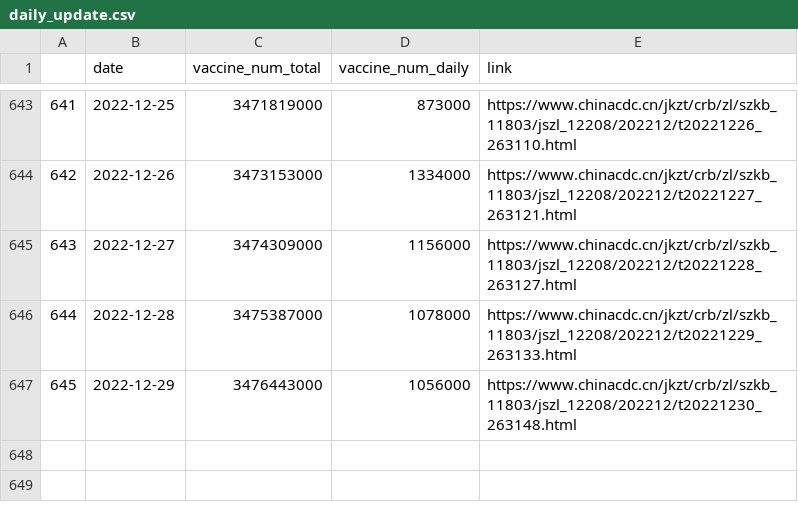
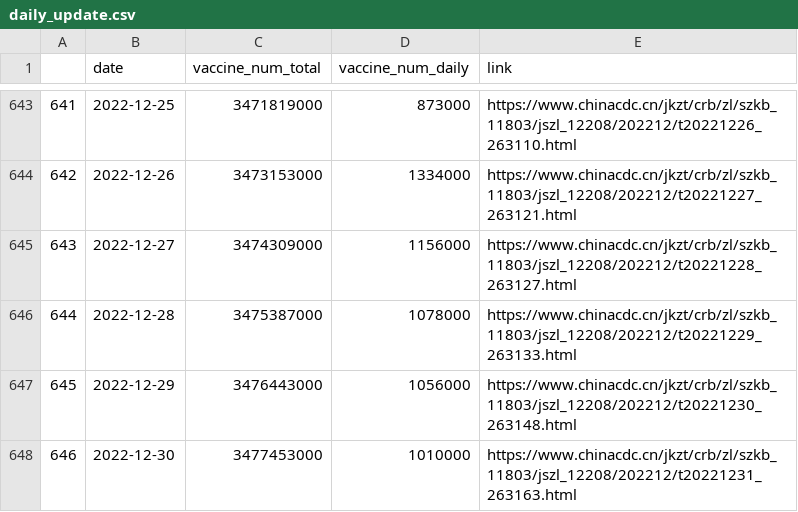
Before and after one commit to yong-xiong/china-vaccination, a CSV file: daily_update.csv, drawn as a sheet; only a part is shown, gaps mark what is left out.

```diff
--- a/daily_update.csv
+++ b/daily_update.csv
@@ -647 +647,2 @@
 645,2022-12-29,3476443000,1056000,https://www.chinacdc.cn/jkzt/crb/zl/szkb_11803/jszl_12208/202212/t20221230_263148.html
+646,2022-12-30,3477453000,1010000,https://www.chinacdc.cn/jkzt/crb/zl/szkb_11803/jszl_12208/202212/t20221231_263163.html
```
Also changed, not shown: daily_update_180days.csv.
